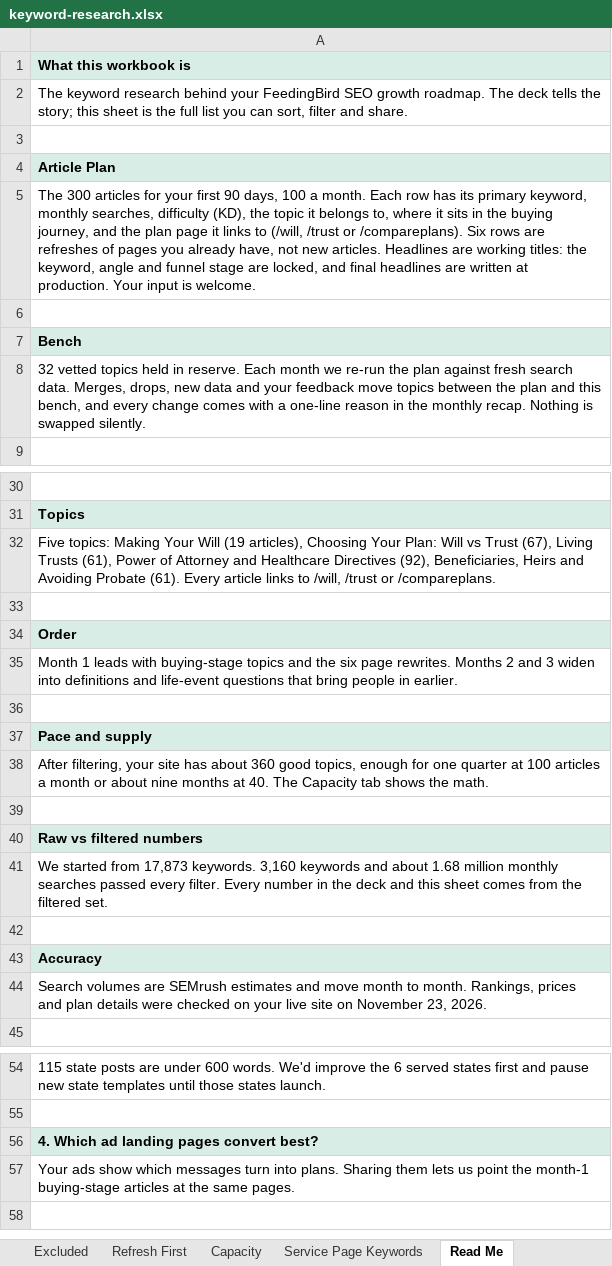
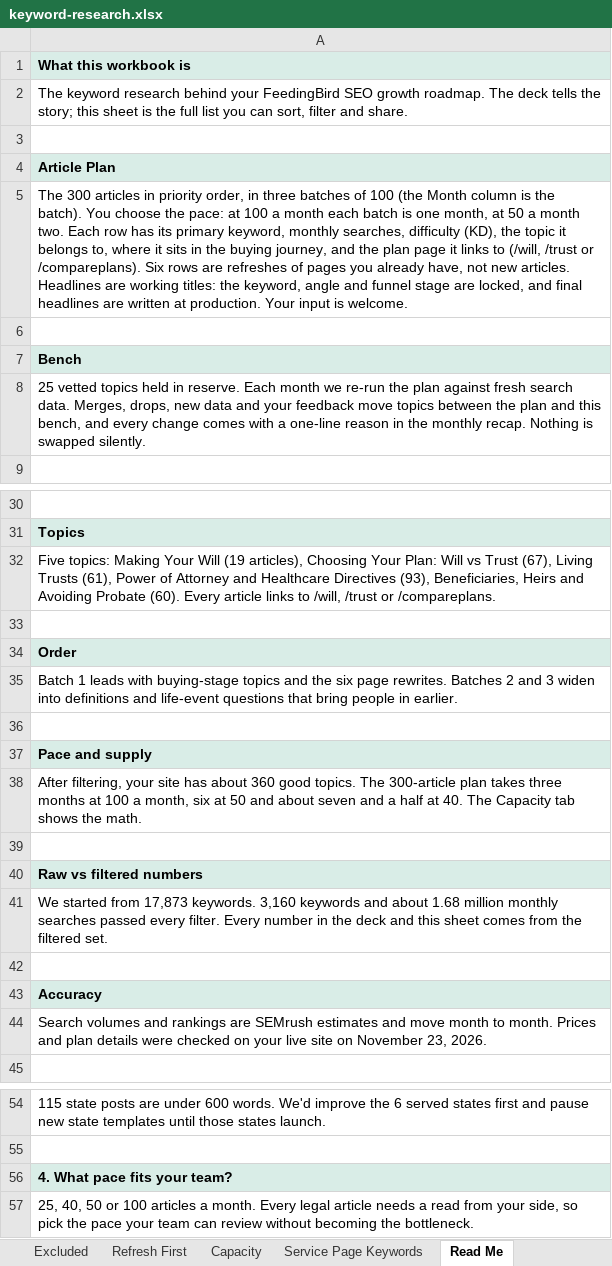
Before and after one commit to jonestj-boop/decks, an Excel workbook: decks/feeding-bird/keyword-research.xlsx, sheet Read Me, drawn as a sheet; only a part is shown, gaps mark what is left out; values as stored, in another font and other column widths than the file's, no borders; the diff names each change by its address in the sheet, - before the commit and + after, or states it on an @@ line.

```diff
--- a/decks/feeding-bird/keyword-research.xlsx (sheet Read Me)
+++ b/decks/feeding-bird/keyword-research.xlsx (sheet Read Me)
-A5: …300 articles for your first 90 days, 100 a month. Each row…
+A5: …300 articles in priority order, in three batches of 100 (the Month column is the batch). You choose the pace: at 100 a month each batch is one month, at 50 a month two. Each row…
-A8: 32 vetted topics…
+A8: 25 vetted topics…
-A32: …Healthcare Directives (92), Beneficiaries, Heirs and Avoiding Probate (61). Every article…
+A32: …Healthcare Directives (93), Beneficiaries, Heirs and Avoiding Probate (60). Every article…
-A35: Month 1 leads with buying-stage topics and the six page rewrites. Months 2 and…
+A35: Batch 1 leads with buying-stage topics and the six page rewrites. Batches 2 and…
-A38: …360 good topics, enough for one quarter at 100 articles a month or about nine months at 40.…
+A38: …360 good topics. The 300-article plan takes three months at 100 a month, six at 50 and about seven and a half at 40.…
-A44: Search volumes are SEMrush estimates and move month to month. Rankings, prices and plan…
+A44: Search volumes and rankings are SEMrush estimates and move month to month. Prices and plan…
-A56: 4. Which ad landing pages convert best?
+A56: 4. What pace fits your team?
-A57: Your ads show which messages turn into plans. Sharing them lets us point the month-1 buying-stage articles at the same pages.
+A57: 25, 40, 50 or 100 articles a month. Every legal article needs a read from your side, so pick the pace your team can review without becoming the bottleneck.
```
Also changed, not shown: sheet Capacity, sheet Article Plan, sheet Bench, sheet Keyword Universe, 1 other file.
